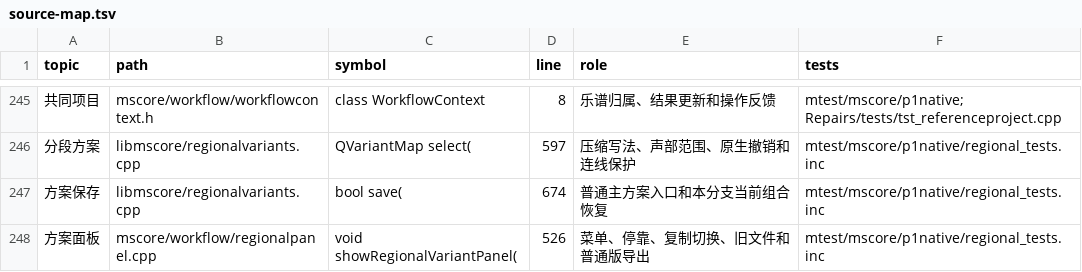
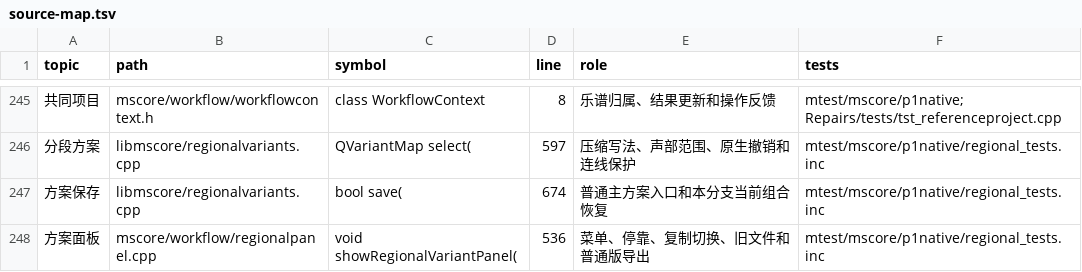
Before and after one commit to Freddd13/MuseScore, a TSV file: personal/docs/source-map.tsv, drawn as a sheet; only a part is shown, gaps mark what is left out; the diff names each change by its address in the sheet, - before the commit and + after, or states it on an @@ line.

```diff
--- a/personal/docs/source-map.tsv
+++ b/personal/docs/source-map.tsv
-D248 (line): 526
+D248 (line): 536
```
Also changed, not shown: 9 other files.
